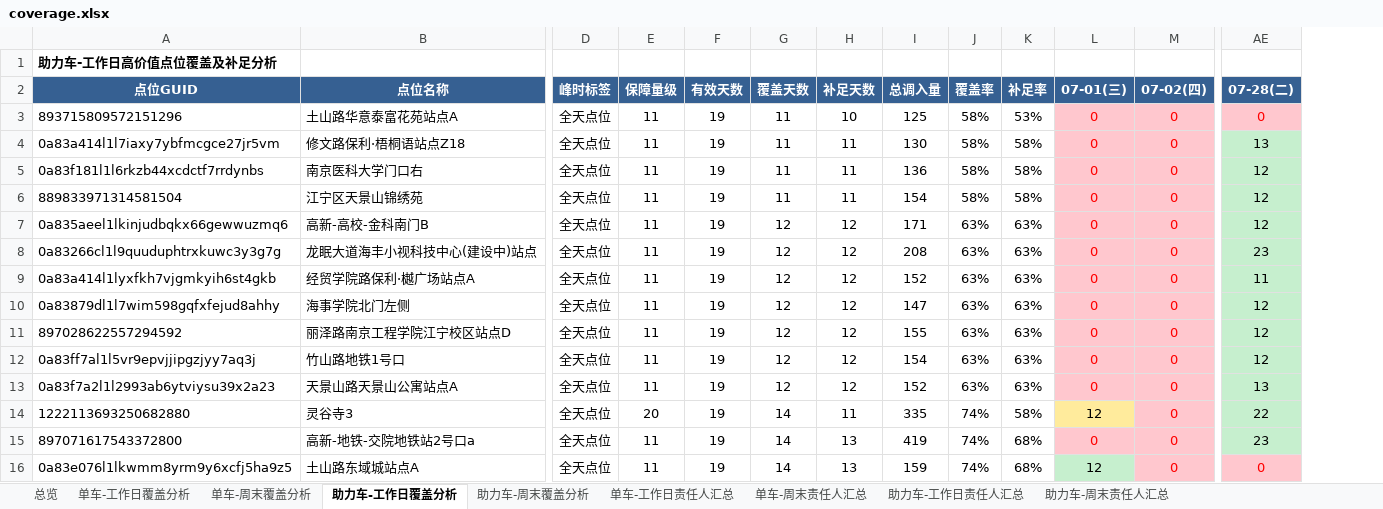
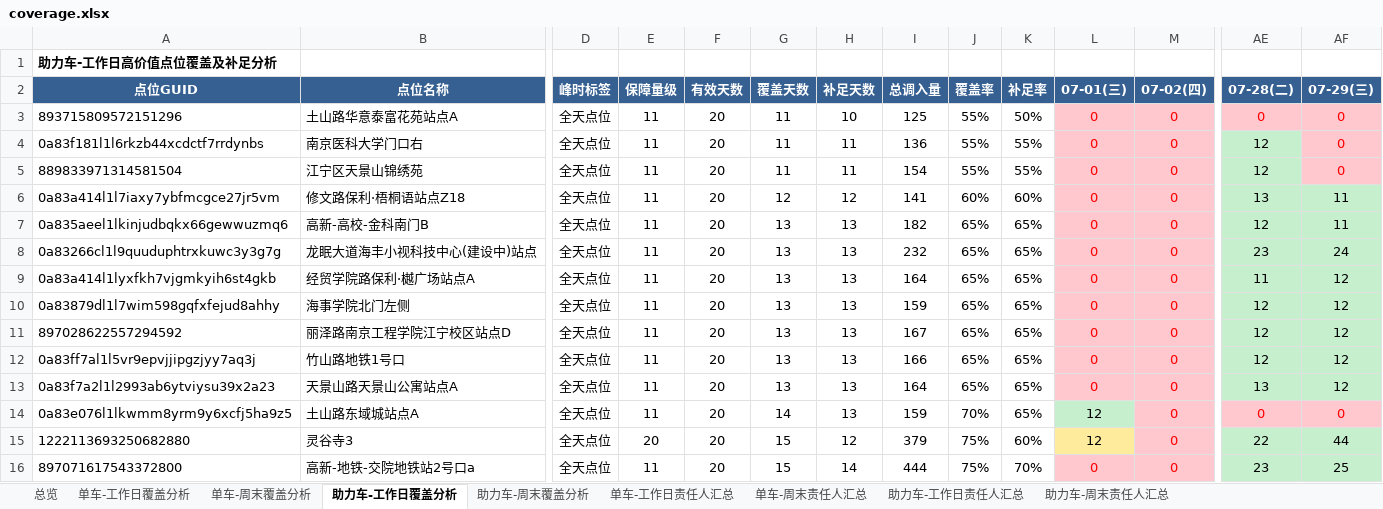
Before and after one commit to Zoey-1214/daily-report, an Excel workbook: coverage.xlsx, sheet 助力车-工作日覆盖分析, drawn as a sheet; only a part is shown, gaps mark what is left out; values as stored, in another font and other column widths than the file's, no borders; removed rows and columns are numbered as before the commit, all else as after; rows hold the shown columns only; the diff covers the shown part only; the diff names each change by its address in the sheet, - before the commit and + after, or states it on an @@ line.

```diff
--- a/coverage.xlsx (sheet 助力车-工作日覆盖分析)
+++ b/coverage.xlsx (sheet 助力车-工作日覆盖分析)
+column AF (07-29(三)), rows 3-5: all 0; rows 7-13: 11 | 24 | 12 | 12 | 12 | 12 | 12; rows 15-16: 44 | 25
-F3 (有效天数): 19
+F3 (有效天数): 20
-J3 (覆盖率): 58%
+J3 (覆盖率): 55%
-K3 (补足率): 53%
+K3 (补足率): 50%
-row 4: 0a83a414l1l7iaxy7ybfmcgce27jr5vm | 修文路保利·梧桐语站点Z18 | 全天点位 | 11 | 19 | 11 | 11 | 130 | 58% | 58% | 0 | 0 | 13
-F4:F5 (有效天数): 19
+F4:F5 (有效天数): 20
-J4:J5 (覆盖率): 58%
+J4:J5 (覆盖率): 55%
-K4:K5 (补足率): 58%
+K4:K5 (补足率): 55%
+row 6: 0a83a414l1l7iaxy7ybfmcgce27jr5vm | 修文路保利·梧桐语站点Z18 | 全天点位 | 11 | 20 | 12 | 12 | 141 | 60% | 60% | 0 | 0 | 13 | 11
-F7:F13 (有效天数): 19
+F7:F13 (有效天数): 20
-G7:G13 (覆盖天数): 12
+G7:G13 (覆盖天数): 13
-H7:H13 (补足天数): 12
+H7:H13 (补足天数): 13
-I7 (总调入量): 171
+I7 (总调入量): 182
-J7:J13 (覆盖率): 63%
+J7:J13 (覆盖率): 65%
-K7:K13 (补足率): 63%
+K7:K13 (补足率): 65%
-I8 (总调入量): 208
+I8 (总调入量): 232
-I9 (总调入量): 152
+I9 (总调入量): 164
-I10 (总调入量): 147
+I10 (总调入量): 159
-I11 (总调入量): 155
+I11 (总调入量): 167
-I12 (总调入量): 154
+I12 (总调入量): 166
-I13 (总调入量): 152
+I13 (总调入量): 164
+row 14: 0a83e076l1lkwmm8yrm9y6xcfj5ha9z5 | 土山路东域城站点A | 全天点位 | 11 | 20 | 14 | 13 | 159 | 70% | 65% | 12 | 0 | 0 | 0
-F15:F16 (有效天数): 19
+F15:F16 (有效天数): 20
-G15:G16 (覆盖天数): 14
+G15:G16 (覆盖天数): 15
-H15 (补足天数): 11
+H15 (补足天数): 12
-I15 (总调入量): 335
+I15 (总调入量): 379
-J15:J16 (覆盖率): 74%
+J15:J16 (覆盖率): 75%
-K15 (补足率): 58%
+K15 (补足率): 60%
-H16 (补足天数): 13
+H16 (补足天数): 14
-I16 (总调入量): 419
+I16 (总调入量): 444
-K16 (补足率): 68%
+K16 (补足率): 70%
-row 16: 0a83e076l1lkwmm8yrm9y6xcfj5ha9z5 | 土山路东域城站点A | 全天点位 | 11 | 19 | 14 | 13 | 159 | 74% | 68% | 12 | 0 | 0
```
Also changed, not shown: 153 edited cells elsewhere in this sheet, sheet 单车-工作日覆盖分析, sheet 单车-工作日责任人汇总, sheet 助力车-工作日责任人汇总, sheet 总览.
